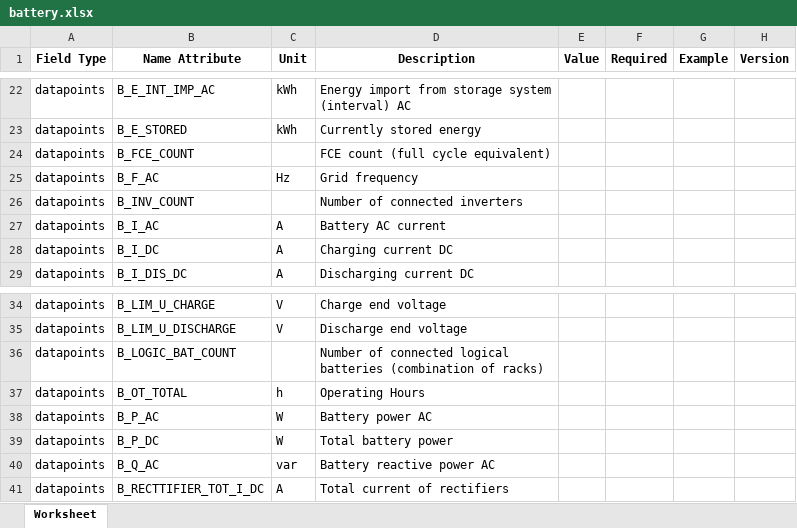
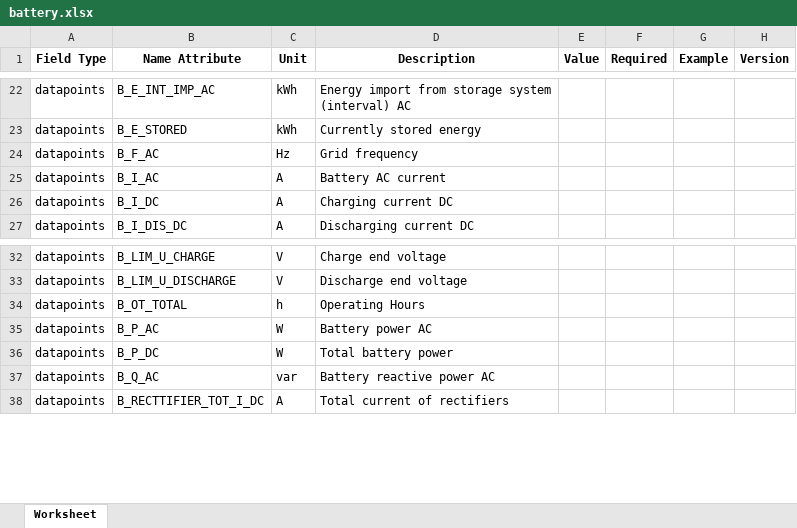
Before and after one commit to meteocontrol/meteocontrol.github.io, an Excel workbook: import-specification/devices/battery.xlsx, sheet Worksheet, drawn as a sheet; only a part is shown, gaps mark what is left out; values as stored, in another font and other column widths than the file's, no borders; the diff names each change by its address in the sheet, - before the commit and + after, or states it on an @@ line.

```diff
--- a/import-specification/devices/battery.xlsx (sheet Worksheet)
+++ b/import-specification/devices/battery.xlsx (sheet Worksheet)
-row 24: datapoints | B_FCE_COUNT |  | FCE count (full cycle equivalent)
-row 26: datapoints | B_INV_COUNT |  | Number of connected inverters
-row 36: datapoints | B_LOGIC_BAT_COUNT |  | Number of connected logical batteries (combination of racks)
```
Also changed, not shown: 1 other file.
